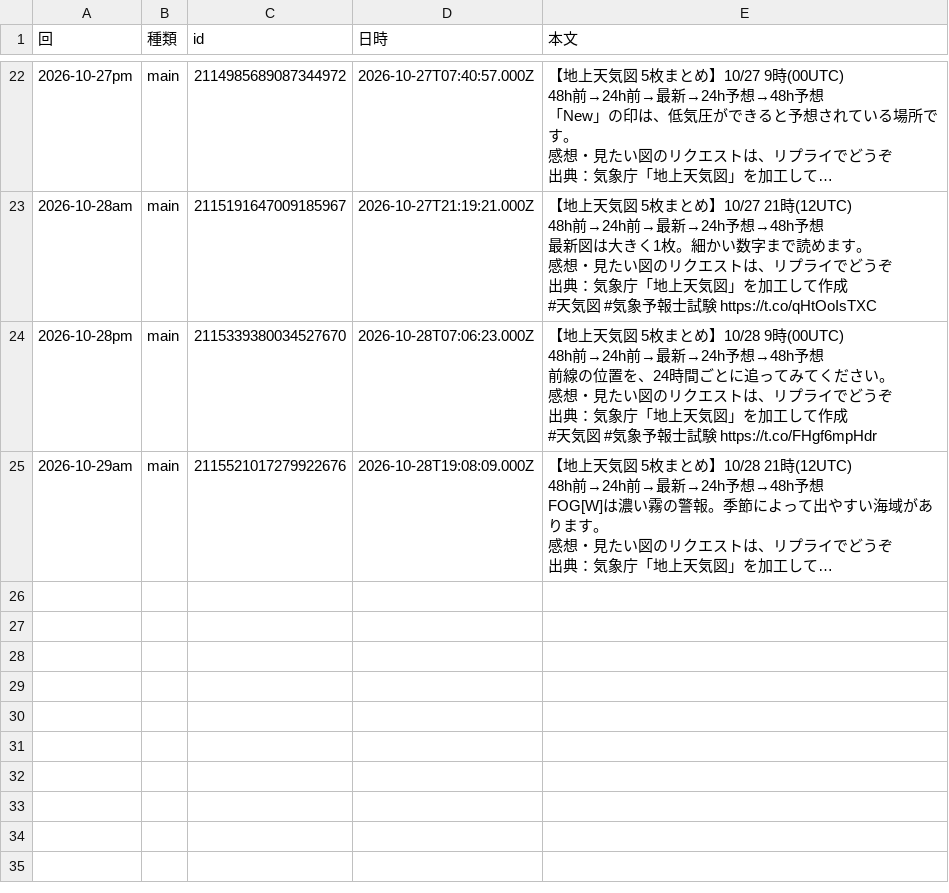
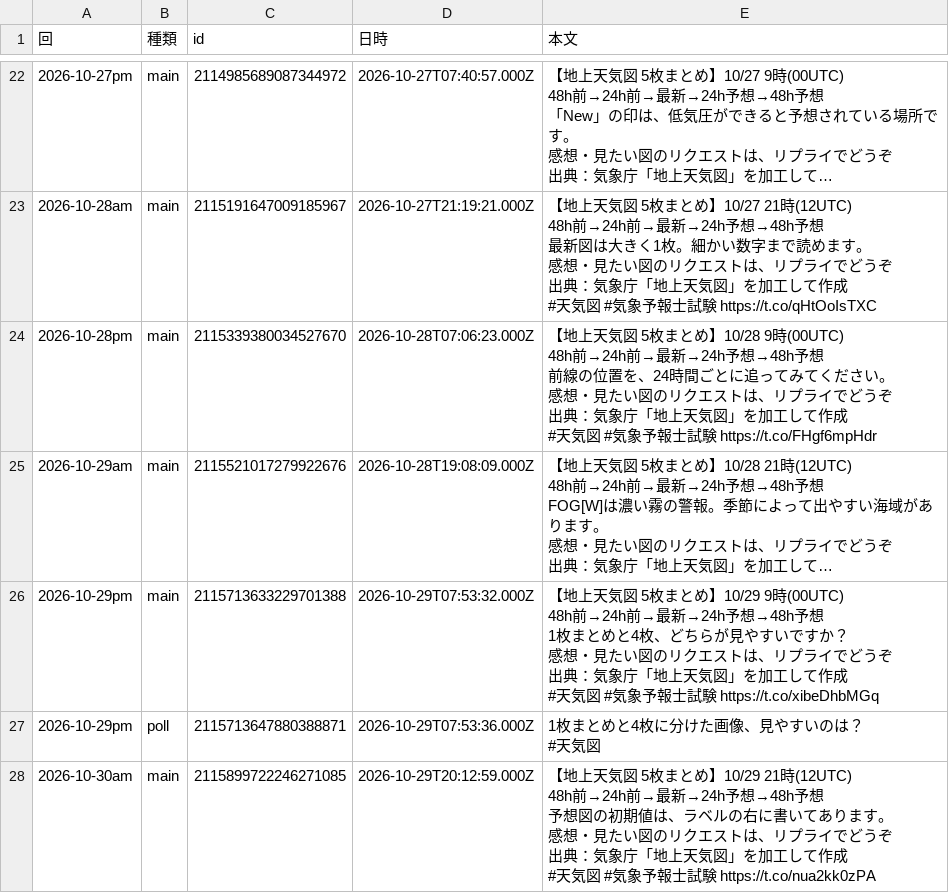
Before and after one commit to naokishobosai0214-dot/sorayomi, a CSV file: replies.csv, drawn as a sheet; only a part is shown, gaps mark what is left out; long unchanged cells end in …; ↵ is a line break in a cell; the diff names each change by its address in the sheet, - before the commit and + after, or states it on an @@ line.

```diff
--- a/replies.csv
+++ b/replies.csv
+row 26: 2026-10-29pm | main | 2115713633229701388 | 2026-10-29T07:53:32.000Z | 【地上天気図 5枚まとめ】10/29 9時(00UTC) ↵ 48h前→24h前→最新→24h予想→48h予想 ↵ 1枚まとめと4枚、どちらが見やすいですか？ ↵ 感想・見たい図のリクエストは、リプライでどうぞ ↵ 出典：気象庁「地上天気図」を加工して作成 ↵ #天気図 #気象予報士試験 https://t.co/xibeDhbMGq
+row 27: 2026-10-29pm | poll | 2115713647880388871 | 2026-10-29T07:53:36.000Z | 1枚まとめと4枚に分けた画像、見やすいのは？ ↵ #天気図
+row 28: 2026-10-30am | main | 2115899722246271085 | 2026-10-29T20:12:59.000Z | 【地上天気図 5枚まとめ】10/29 21時(12UTC) ↵ 48h前→24h前→最新→24h予想→48h予想 ↵ 予想図の初期値は、ラベルの右に書いてあります。 ↵ 感想・見たい図のリクエストは、リプライでどうぞ ↵ 出典：気象庁「地上天気図」を加工して作成 ↵ #天気図 #気象予報士試験 https://t.co/nua2kk0zPA
```
Also changed, not shown: metrics.csv.
